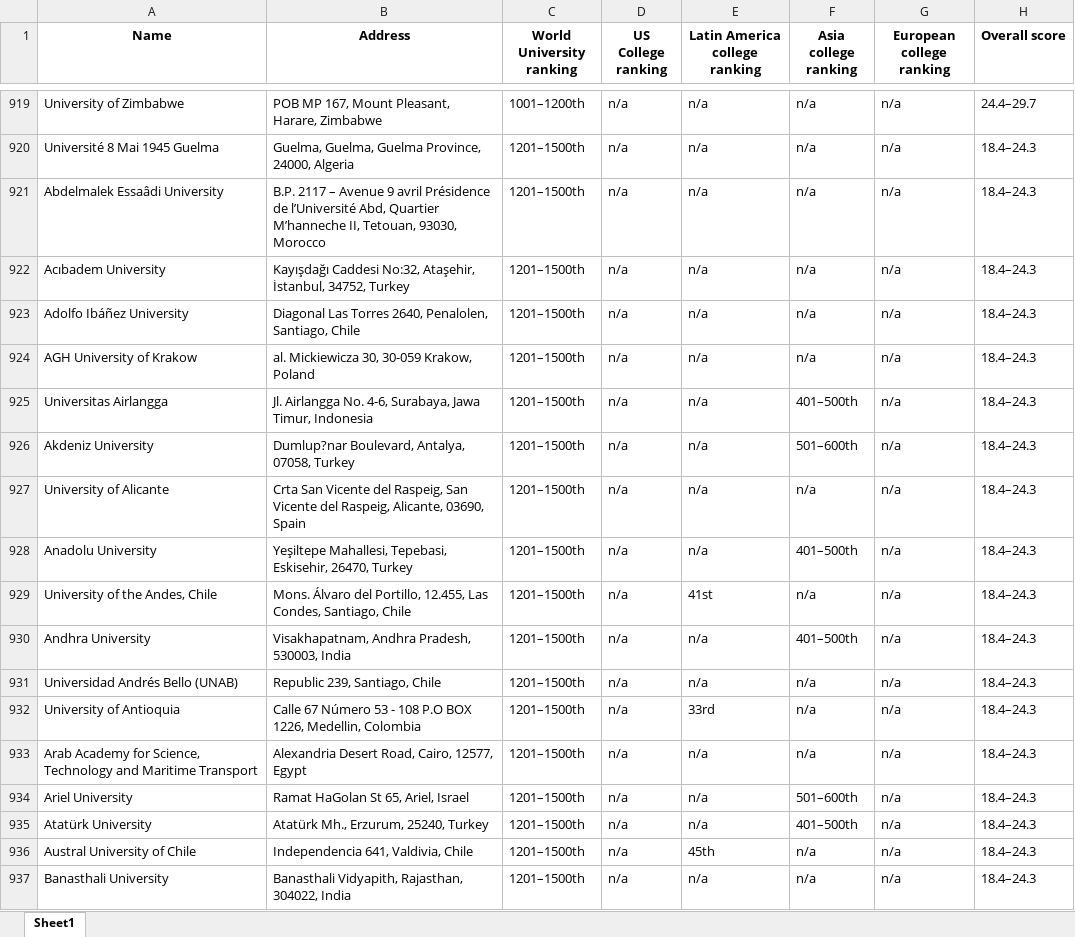
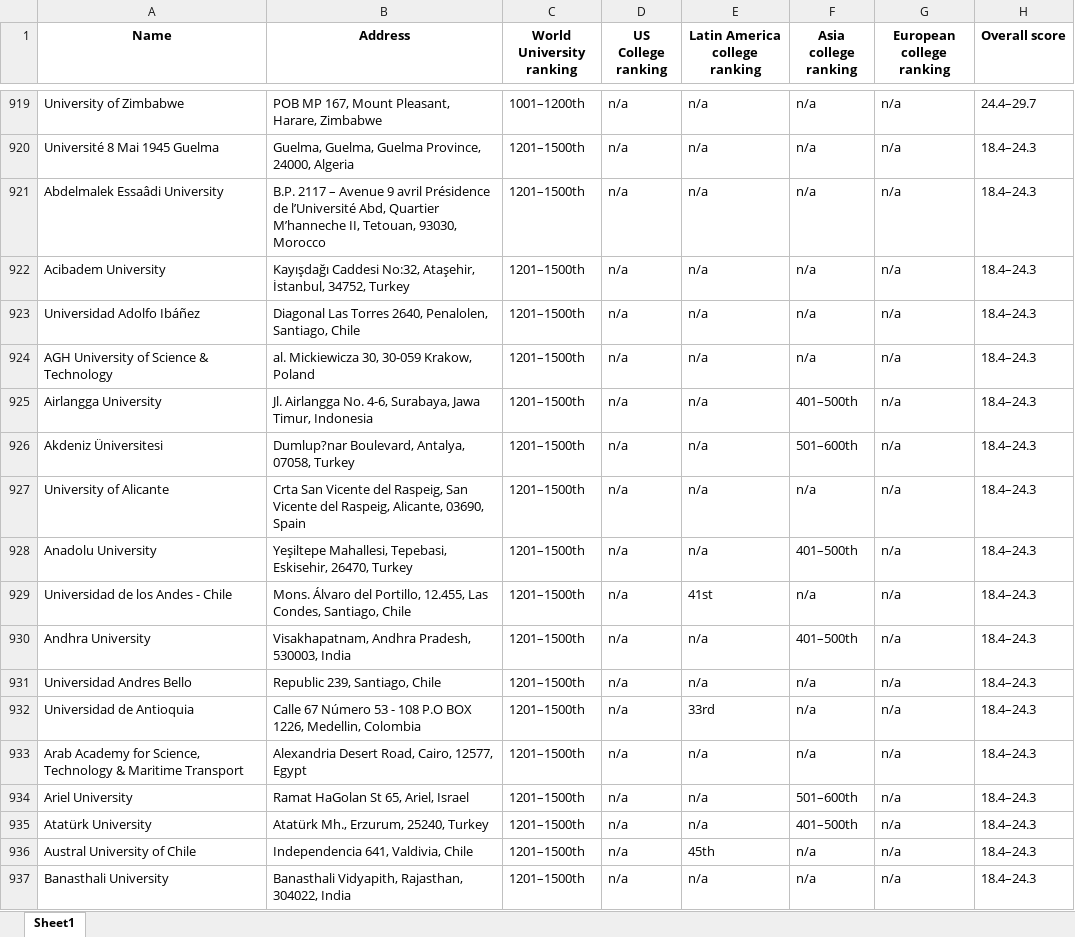
Before and after one commit to bharathkumar192/proapplicant-api, an Excel workbook: THE_Rank.xlsx, sheet Sheet1, drawn as a sheet; only a part is shown, gaps mark what is left out; values as stored, in another font and other column widths than the file's, no borders; table styles not drawn; the diff covers the shown part only; the diff names each change by its address in the sheet, - before the commit and + after, or states it on an @@ line.

```diff
--- a/THE_Rank.xlsx (sheet Sheet1)
+++ b/THE_Rank.xlsx (sheet Sheet1)
-A922 (Name): Acıbadem University
+A922 (Name): Acibadem University
-A923 (Name): Adolfo Ibáñez University
+A923 (Name): Universidad Adolfo Ibáñez
-A924 (Name): AGH University of Krakow
+A924 (Name): AGH University of Science & Technology
-A925 (Name): Universitas Airlangga
+A925 (Name): Airlangga University
-A926 (Name): Akdeniz University
+A926 (Name): Akdeniz Üniversitesi
-A929 (Name): University of the Andes, Chile
+A929 (Name): Universidad de los Andes - Chile
-A931 (Name): Universidad Andrés Bello (UNAB)
+A931 (Name): Universidad Andres Bello
-A932 (Name): University of Antioquia
+A932 (Name): Universidad de Antioquia
-A933 (Name): …Science, Technology and Maritime Transport
+A933 (Name): …Science, Technology & Maritime Transport
```
Also changed, not shown: 548 edited cells elsewhere in this sheet, OS_Rankings.xlsx, University1.xlsx, 10 other files.
